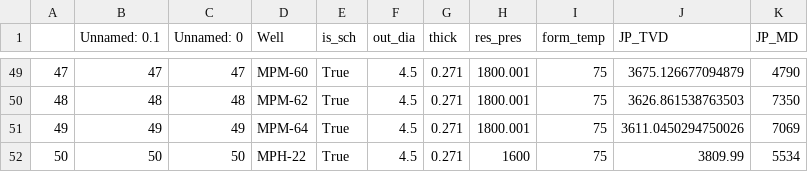
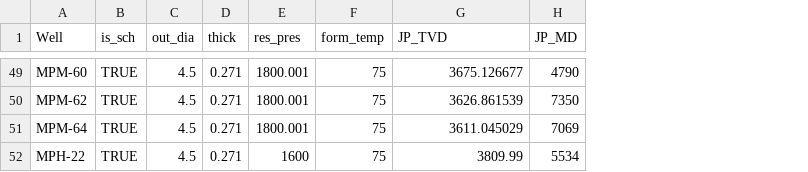
Before and after one commit to scottpessetto/woffl_gui, a CSV file: woffl/jp_data/jp_chars.csv, drawn as a sheet; only a part is shown, gaps mark what is left out; removed rows and columns are numbered as before the commit, all else as after; the diff covers the shown part only; the diff names each change by its address in the sheet, - before the commit and + after, or states it on an @@ line.

```diff
--- a/woffl/jp_data/jp_chars.csv
+++ b/woffl/jp_data/jp_chars.csv
-column A, rows 49-52: 47 | 48 | 49 | 50
-column B (Unnamed: 0.1), rows 49-52: 47 | 48 | 49 | 50
-column C (Unnamed: 0), rows 49-52: 47 | 48 | 49 | 50
-B49:B52 (is_sch): True
+B49:B52 (is_sch): TRUE
-G49 (JP_TVD): 3675.126677094879
+G49 (JP_TVD): 3675.126677
-G50 (JP_TVD): 3626.861538763503
+G50 (JP_TVD): 3626.861539
-G51 (JP_TVD): 3611.0450294750026
+G51 (JP_TVD): 3611.045029
```
Also changed, not shown: 98 edited cells elsewhere in this file, 8 other files.
